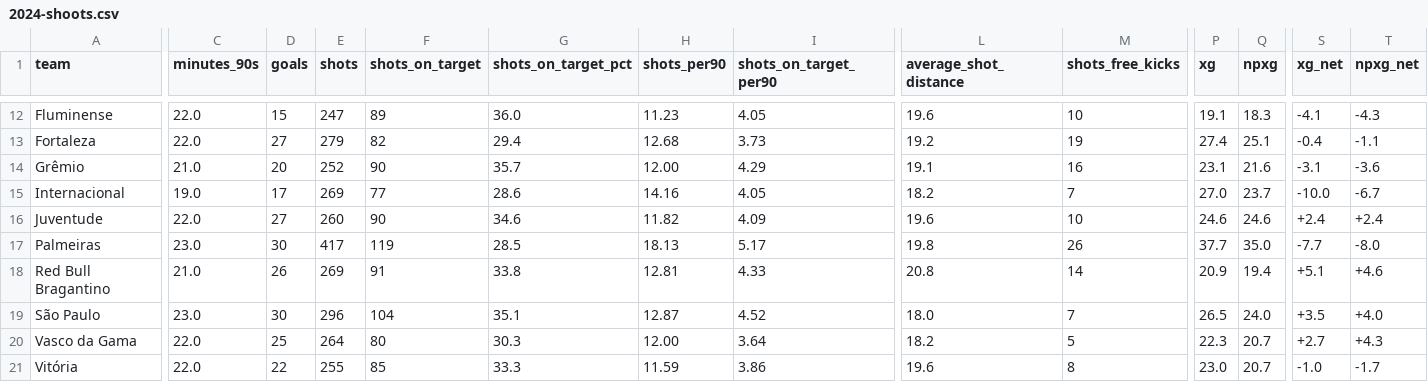
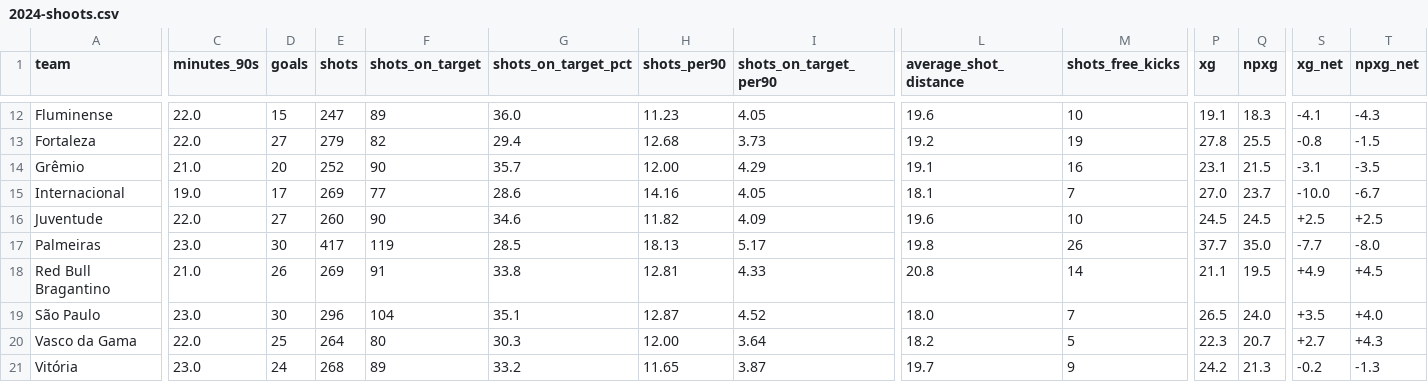
Before and after one commit to WBlackstorm/2024-brazilian-serie-a, a CSV file: 2024-shoots.csv, drawn as a sheet; only a part is shown, gaps mark what is left out; the diff covers the shown part only; the diff names each change by its address in the sheet, - before the commit and + after, or states it on an @@ line.

```diff
--- a/2024-shoots.csv
+++ b/2024-shoots.csv
-P13 (xg): 27.4
+P13 (xg): 27.8
-Q13 (npxg): 25.1
+Q13 (npxg): 25.5
-S13 (xg_net): -0.4
+S13 (xg_net): -0.8
-T13 (npxg_net): -1.1
+T13 (npxg_net): -1.5
-Q14 (npxg): 21.6
+Q14 (npxg): 21.5
-T14 (npxg_net): -3.6
+T14 (npxg_net): -3.5
-L15 (average_shot_distance): 18.2
+L15 (average_shot_distance): 18.1
-P16 (xg): 24.6
+P16 (xg): 24.5
-Q16 (npxg): 24.6
+Q16 (npxg): 24.5
-S16 (xg_net): +2.4
+S16 (xg_net): +2.5
-T16 (npxg_net): +2.4
+T16 (npxg_net): +2.5
-P18 (xg): 20.9
+P18 (xg): 21.1
-Q18 (npxg): 19.4
+Q18 (npxg): 19.5
-S18 (xg_net): +5.1
+S18 (xg_net): +4.9
-T18 (npxg_net): +4.6
+T18 (npxg_net): +4.5
-C21 (minutes_90s): 22.0
+C21 (minutes_90s): 23.0
-D21 (goals): 22
+D21 (goals): 24
-E21 (shots): 255
+E21 (shots): 268
-F21 (shots_on_target): 85
+F21 (shots_on_target): 89
-G21 (shots_on_target_pct): 33.3
+G21 (shots_on_target_pct): 33.2
-H21 (shots_per90): 11.59
+H21 (shots_per90): 11.65
-I21 (shots_on_target_per90): 3.86
+I21 (shots_on_target_per90): 3.87
-L21 (average_shot_distance): 19.6
+L21 (average_shot_distance): 19.7
-M21 (shots_free_kicks): 8
+M21 (shots_free_kicks): 9
-P21 (xg): 23.0
+P21 (xg): 24.2
-Q21 (npxg): 20.7
+Q21 (npxg): 21.3
-S21 (xg_net): -1.0
+S21 (xg_net): -0.2
-T21 (npxg_net): -1.7
+T21 (npxg_net): -1.3
```
Also changed, not shown: 35 edited cells elsewhere in this file, 2024-defense.csv, 2024-defensive-actions.csv, 6 other files.
